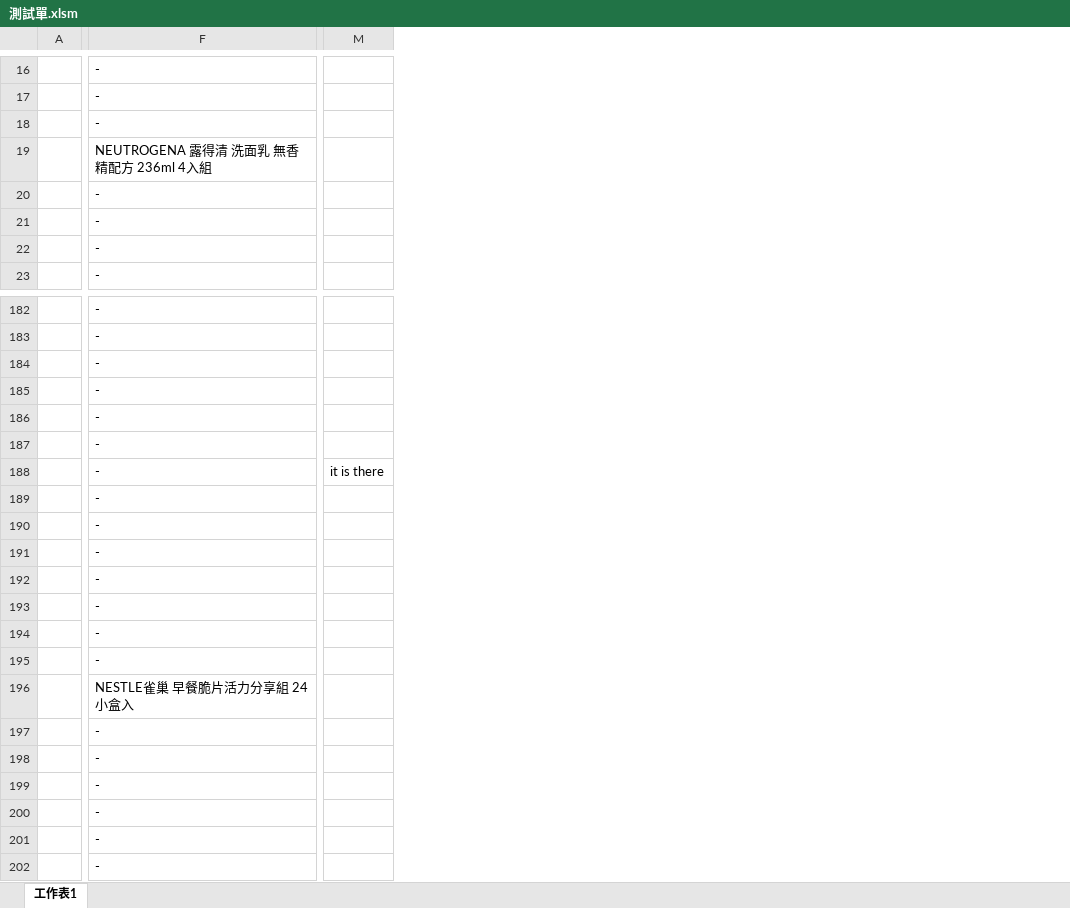
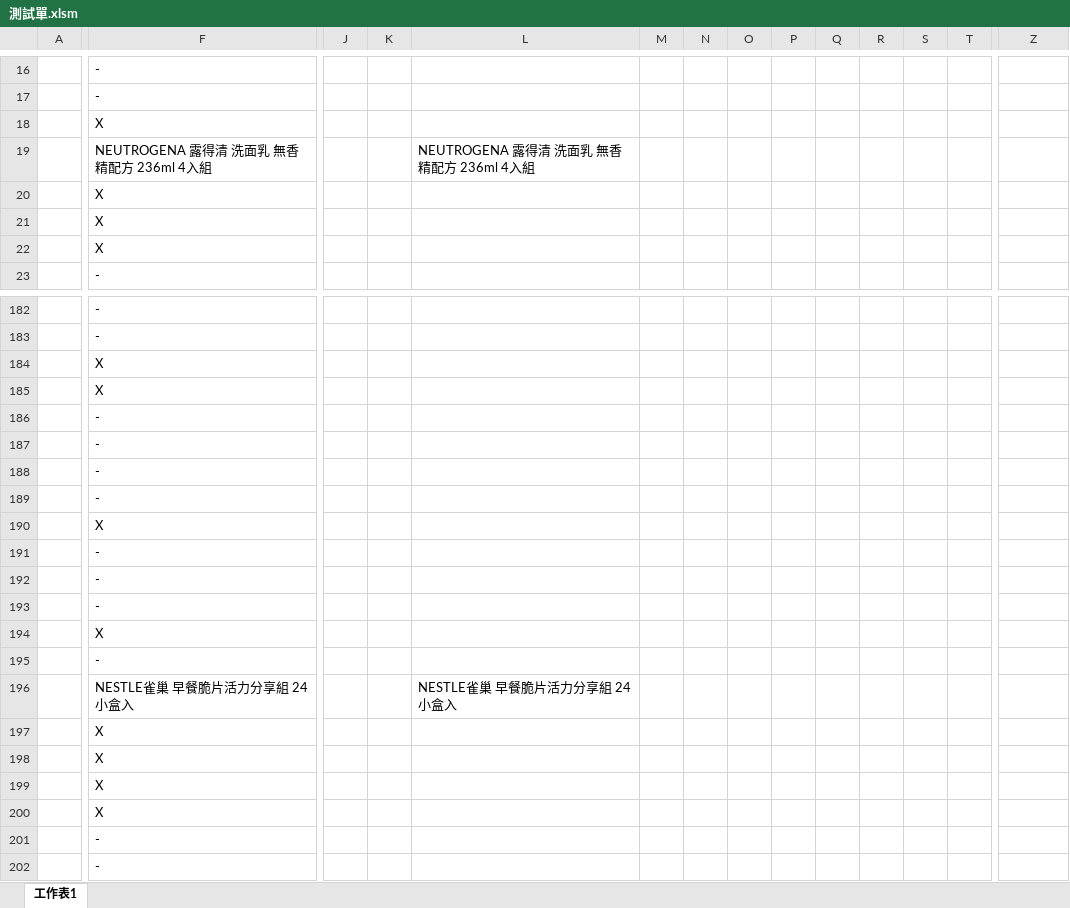
Before and after one commit to FractaIism/Hsinchu-Find-Stocks, an Excel workbook: 測試單.xlsm, sheet 工作表1, drawn as a sheet; only a part is shown, gaps mark what is left out; values as stored, in another font and other column widths than the file's, no borders; charts and pictures not drawn; addresses are those after the commit; the diff covers the shown part only; the diff names each change by its address in the sheet, - before the commit and + after, or states it on an @@ line.

```diff
--- a/測試單.xlsm (sheet 工作表1)
+++ b/測試單.xlsm (sheet 工作表1)
+column J, empty
+column K, empty
+column L, row 19: NEUTROGENA 露得清 洗面乳 無香精配方 236ml 4入組; row 196: NESTLE雀巢 早餐脆片活力分享組 24小盒入
+column M, empty
+column N, empty
+column O, empty
+column P, empty
+column Q, empty
+column R, empty
+column S, empty
+column T, empty
-F18: -
+F18: X
-F20:F22: -
+F20:F22: X
-F184:F185: -
+F184:F185: X
-Z188: it is there
+Z188: (empty)
-F190: -
+F190: X
-F194: -
+F194: X
-F197:F200: -
+F197:F200: X
```
Also changed, not shown: 2 added columns and 31 edited cells elsewhere in this sheet, charts or pictures, 3 other files.
